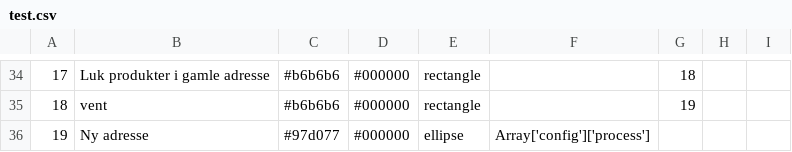
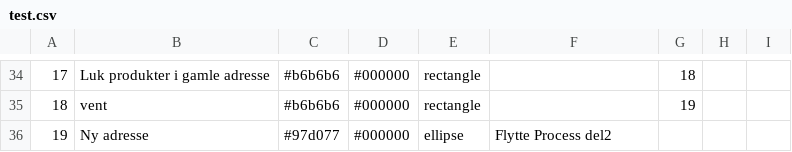
Before and after one commit to VolkanIsik86/drawcsv, a CSV file: test.csv, drawn as a sheet; only a part is shown, gaps mark what is left out; the diff names each change by its address in the sheet, - before the commit and + after, or states it on an @@ line.

```diff
--- a/test.csv
+++ b/test.csv
-F36: Array['config']['process']
+F36: Flytte Process del2
```
Also changed, not shown: 1 other file.
